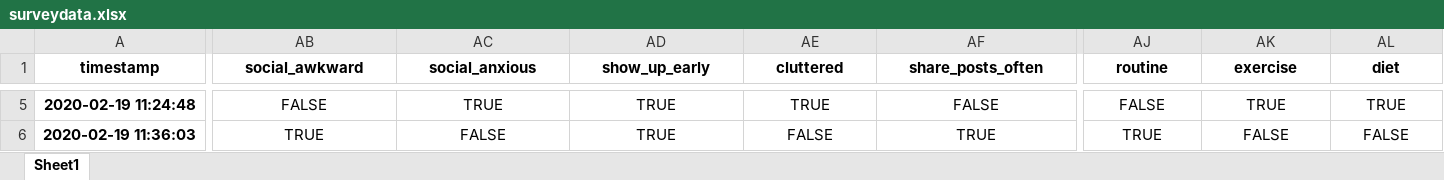
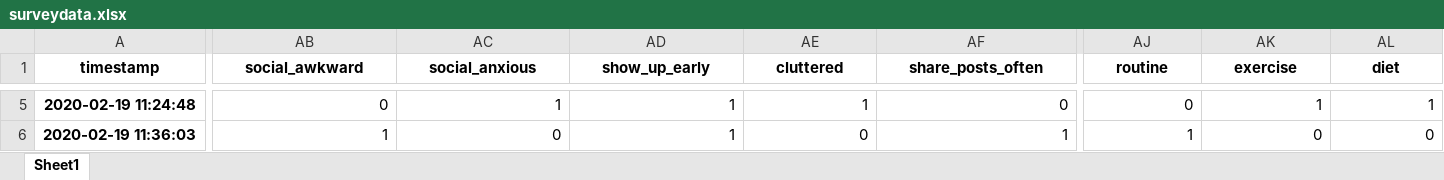
Before and after one commit to dennisfarmer/Factors-of-Academic-Success, an Excel workbook: Cleaned JSON and XLSX/surveydata.xlsx, sheet Sheet1, drawn as a sheet; only a part is shown, gaps mark what is left out; values as stored, in another font and other column widths than the file's, no borders; the diff covers the shown part only; the diff names each change by its address in the sheet, - before the commit and + after, or states it on an @@ line.

```diff
--- a/Cleaned JSON and XLSX/surveydata.xlsx (sheet Sheet1)
+++ b/Cleaned JSON and XLSX/surveydata.xlsx (sheet Sheet1)
-AB5:AF6 alignment: center
+AB5:AF6 alignment: right
-AB5 (social_awkward): FALSE
+AB5 (social_awkward): 0
-AC5 (social_anxious): TRUE
+AC5 (social_anxious): 1
-AD5:AD6 (show_up_early): TRUE
+AD5:AD6 (show_up_early): 1
-AE5 (cluttered): TRUE
+AE5 (cluttered): 1
-AF5 (share_posts_often): FALSE
+AF5 (share_posts_often): 0
-AJ5:AL6 alignment: center
+AJ5:AL6 alignment: right
-AJ5 (routine): FALSE
+AJ5 (routine): 0
-AK5 (exercise): TRUE
+AK5 (exercise): 1
-AL5 (diet): TRUE
+AL5 (diet): 1
-AB6 (social_awkward): TRUE
+AB6 (social_awkward): 1
-AC6 (social_anxious): FALSE
+AC6 (social_anxious): 0
-AE6 (cluttered): FALSE
+AE6 (cluttered): 0
-AF6 (share_posts_often): TRUE
+AF6 (share_posts_often): 1
-AJ6 (routine): TRUE
+AJ6 (routine): 1
-AK6 (exercise): FALSE
+AK6 (exercise): 0
-AL6 (diet): FALSE
+AL6 (diet): 0
```
Also changed, not shown: 1182 edited cells and cell formats elsewhere in this sheet, 9 other files.
